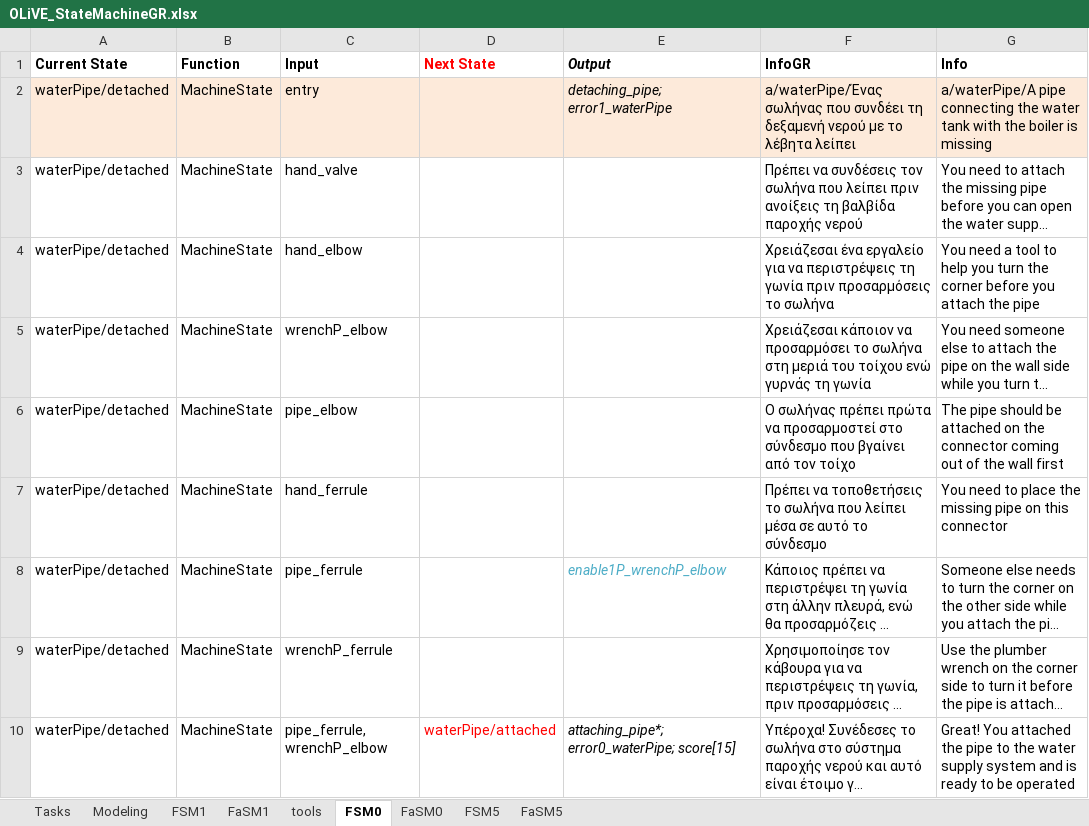
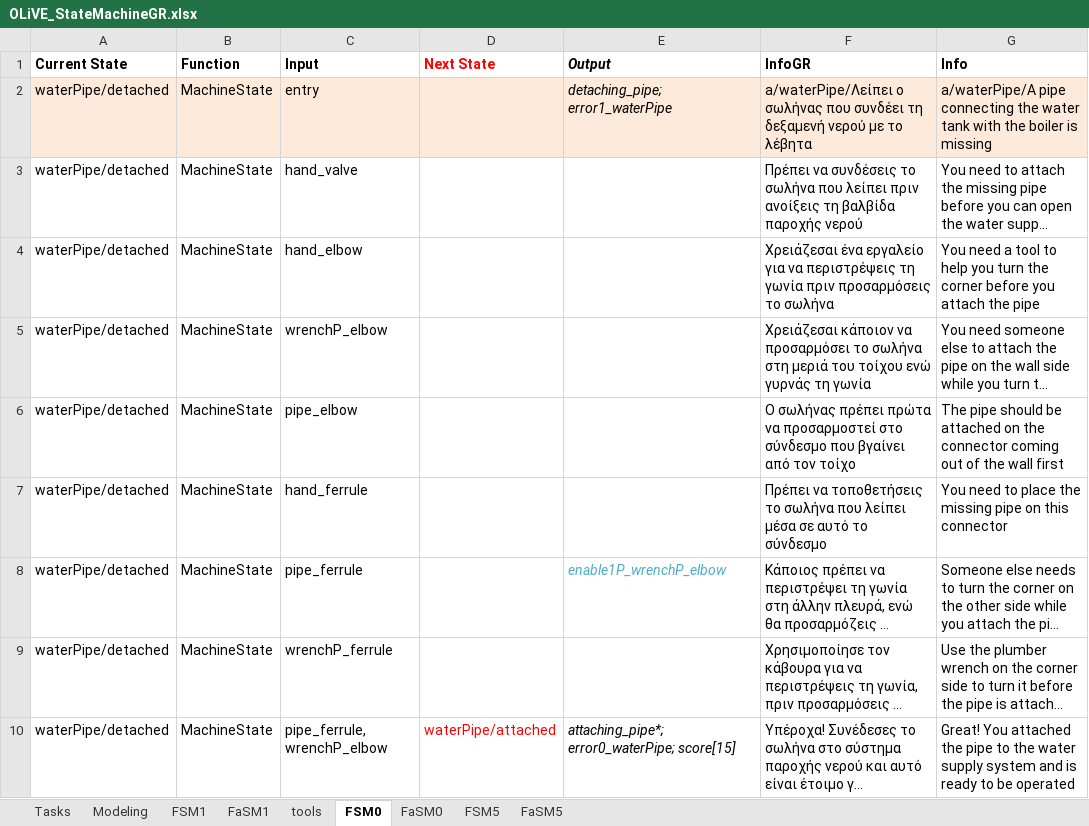
Before and after one commit to tokola/GitHub_OLiVE, an Excel workbook: OLiVE_StateMachineGR.xlsx, sheet FSM0, drawn as a sheet; only a part is shown; long unchanged cells end in …; values as stored, in another font and other column widths than the file's, no borders; the diff names each change by its address in the sheet, - before the commit and + after, or states it on an @@ line.

```diff
--- a/OLiVE_StateMachineGR.xlsx (sheet FSM0)
+++ b/OLiVE_StateMachineGR.xlsx (sheet FSM0)
-F2 (InfoGR): a/waterPipe/Ένας σωλήνας που συνδέει τη δεξαμενή νερού με το λέβητα λείπει
+F2 (InfoGR): a/waterPipe/Λείπει ο σωλήνας που συνδέει τη δεξαμενή νερού με το λέβητα
-F3 (InfoGR): …να συνδέσεις τον σωλήνα που…
+F3 (InfoGR): …να συνδέσεις το σωλήνα που…
```
Also changed, not shown: 2 other files.
